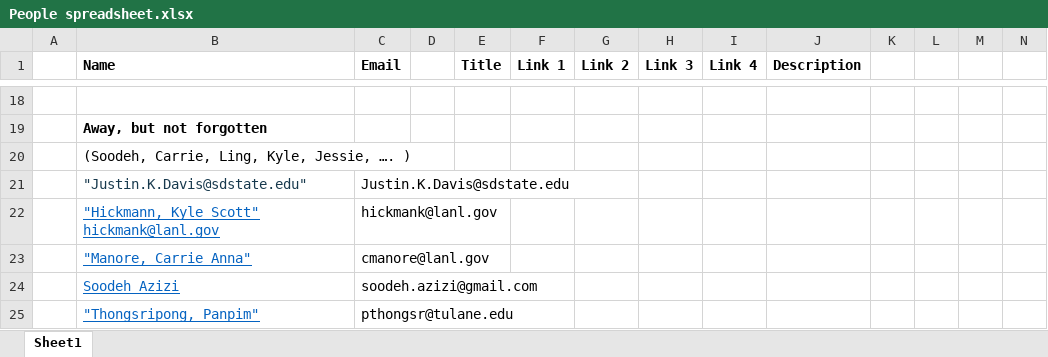
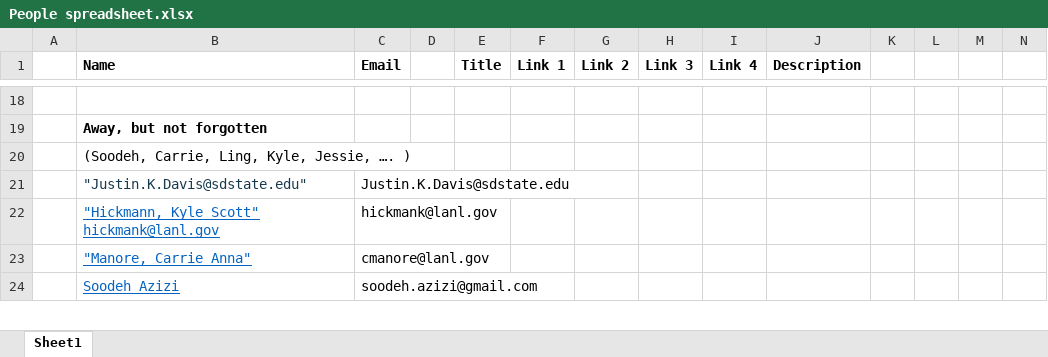
Before and after one commit to hymanlab/TU-Modeling-Lab, an Excel workbook: People spreadsheet.xlsx, sheet Sheet1, drawn as a sheet; only a part is shown, gaps mark what is left out; values as stored, in another font and other column widths than the file's, no borders; removed rows and columns are numbered as before the commit, all else as after; rows hold the shown columns only; the diff covers the shown part only; the diff names each change by its address in the sheet, - before the commit and + after, or states it on an @@ line.

Commit message:
Added panpim to former members.

```diff
--- a/People spreadsheet.xlsx (sheet Sheet1)
+++ b/People spreadsheet.xlsx (sheet Sheet1)
-row 25:  | "Thongsripong, Panpim" | pthongsr@tulane.edu
```
Also changed, not shown: 1 added row elsewhere in this sheet, 2 other files.
